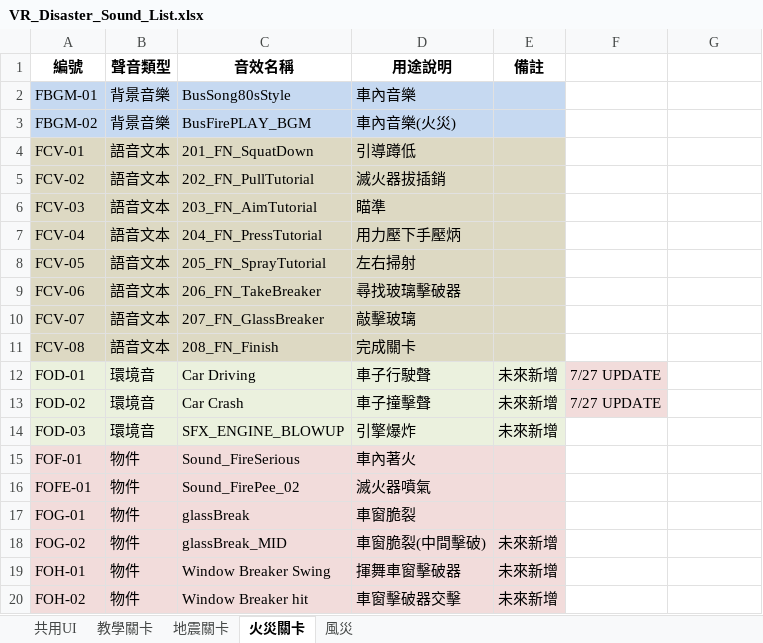
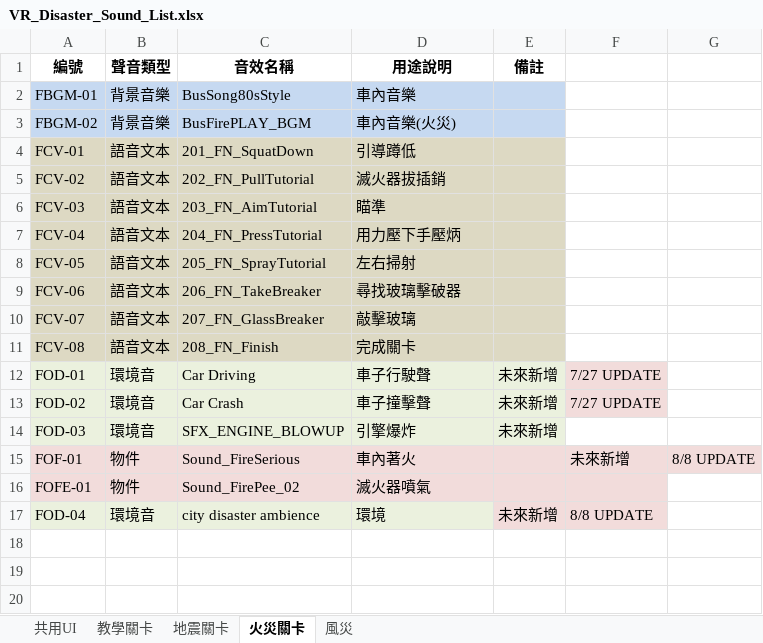
Before and after one commit to JacKooDesu/VR-Disaster-Sndproj, an Excel workbook: VR_Disaster_Sound_List.xlsx, sheet 火災關卡, drawn as a sheet; values as stored, in another font and other column widths than the file's, no borders; removed rows and columns are numbered as before the commit, all else as after; the diff names each change by its address in the sheet, - before the commit and + after, or states it on an @@ line.

Commit message:
Add files via upload

```diff
--- a/VR_Disaster_Sound_List.xlsx (sheet 火災關卡)
+++ b/VR_Disaster_Sound_List.xlsx (sheet 火災關卡)
-F15: (empty)
+F15: 未來新增
-F15:G15 fill: none
+F15:G15 fill: #F2DCDB
-G15: (empty)
+G15: 8/8 UPDATE
-F16 fill: none
+F16 fill: #F2DCDB
-row 17: FOG-01 | 物件 | glassBreak | 車窗脆裂
-row 18: FOG-02 | 物件 | glassBreak_MID | 車窗脆裂(中間擊破) | 未來新增
-row 19: FOH-01 | 物件 | Window Breaker Swing | 揮舞車窗擊破器 | 未來新增
-row 20: FOH-02 | 物件 | Window Breaker hit | 車窗擊破器交擊 | 未來新增
+row 17: FOD-04 | 環境音 | city disaster ambience | 環境 | 未來新增 | 8/8 UPDATE
```
Also changed, not shown: sheet 風災, sheet 教學關卡, sheet 地震關卡.
